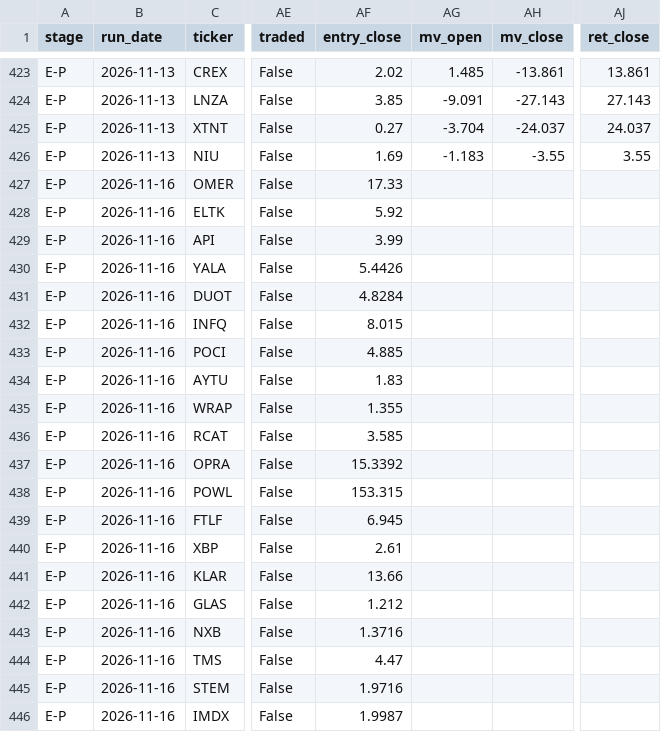
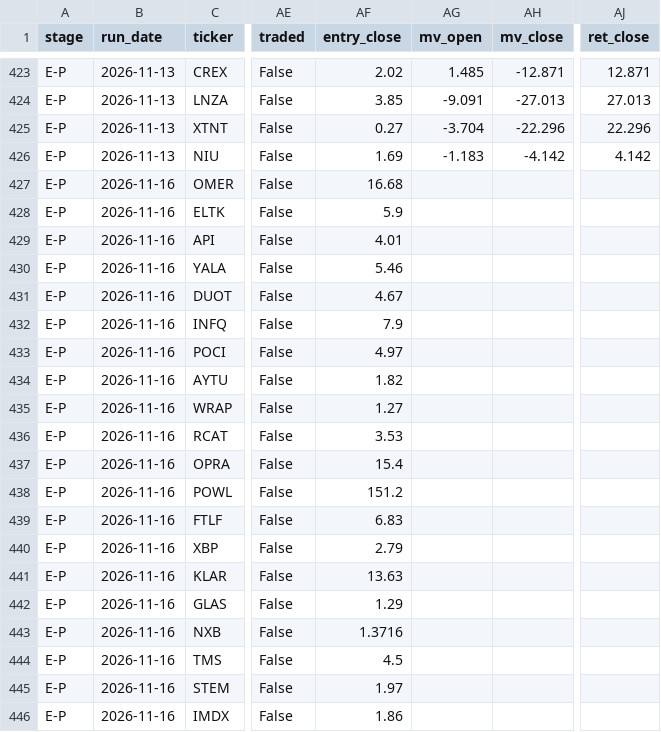
Before and after one commit to robertsben333-cmyk/claude_research, a CSV file: dashboard/data/names_panel.csv, drawn as a sheet; only a part is shown, gaps mark what is left out; the diff covers the shown part only; the diff names each change by its address in the sheet, - before the commit and + after, or states it on an @@ line.

```diff
--- a/dashboard/data/names_panel.csv
+++ b/dashboard/data/names_panel.csv
-AH423 (mv_close): -13.861
+AH423 (mv_close): -12.871
-AJ423 (ret_close): 13.861
+AJ423 (ret_close): 12.871
-AH424 (mv_close): -27.143
+AH424 (mv_close): -27.013
-AJ424 (ret_close): 27.143
+AJ424 (ret_close): 27.013
-AH425 (mv_close): -24.037
+AH425 (mv_close): -22.296
-AJ425 (ret_close): 24.037
+AJ425 (ret_close): 22.296
-AH426 (mv_close): -3.55
+AH426 (mv_close): -4.142
-AJ426 (ret_close): 3.55
+AJ426 (ret_close): 4.142
-AF427 (entry_close): 17.33
+AF427 (entry_close): 16.68
-AF428 (entry_close): 5.92
+AF428 (entry_close): 5.9
-AF429 (entry_close): 3.99
+AF429 (entry_close): 4.01
-AF430 (entry_close): 5.4426
+AF430 (entry_close): 5.46
-AF431 (entry_close): 4.8284
+AF431 (entry_close): 4.67
-AF432 (entry_close): 8.015
+AF432 (entry_close): 7.9
-AF433 (entry_close): 4.885
+AF433 (entry_close): 4.97
-AF434 (entry_close): 1.83
+AF434 (entry_close): 1.82
-AF435 (entry_close): 1.355
+AF435 (entry_close): 1.27
-AF436 (entry_close): 3.585
+AF436 (entry_close): 3.53
-AF437 (entry_close): 15.3392
+AF437 (entry_close): 15.4
-AF438 (entry_close): 153.315
+AF438 (entry_close): 151.2
-AF439 (entry_close): 6.945
+AF439 (entry_close): 6.83
-AF440 (entry_close): 2.61
+AF440 (entry_close): 2.79
-AF441 (entry_close): 13.66
+AF441 (entry_close): 13.63
-AF442 (entry_close): 1.212
+AF442 (entry_close): 1.29
-AF444 (entry_close): 4.47
+AF444 (entry_close): 4.5
-AF445 (entry_close): 1.9716
+AF445 (entry_close): 1.97
-AF446 (entry_close): 1.9987
+AF446 (entry_close): 1.86
```
Also changed, not shown: 32 edited cells elsewhere in this file, 8 other files.
